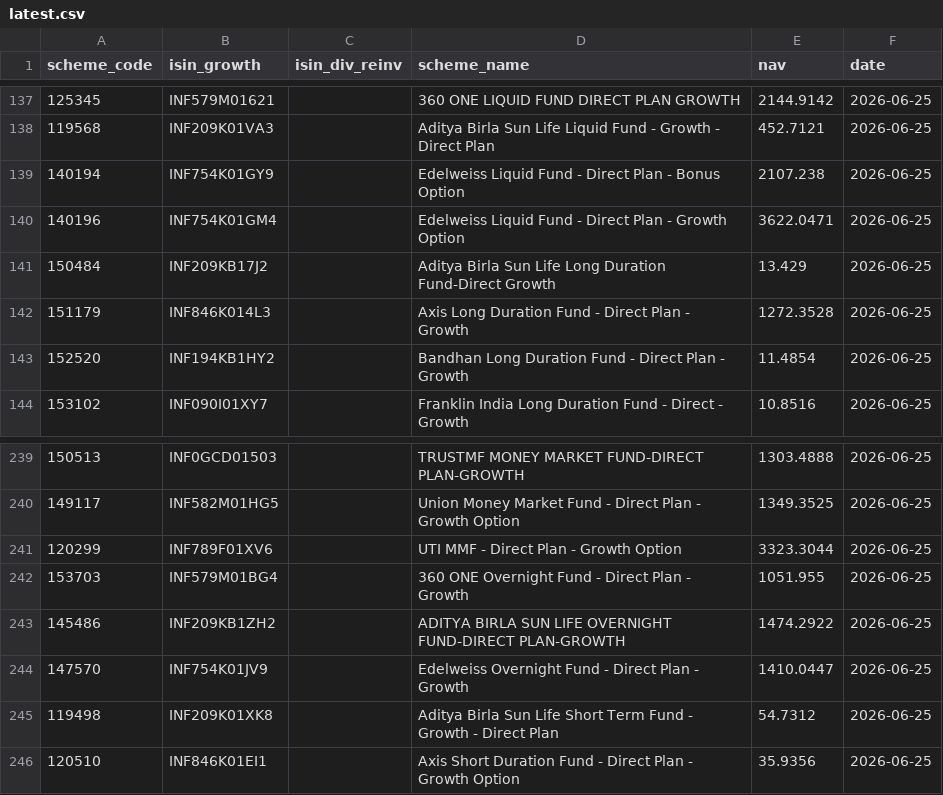
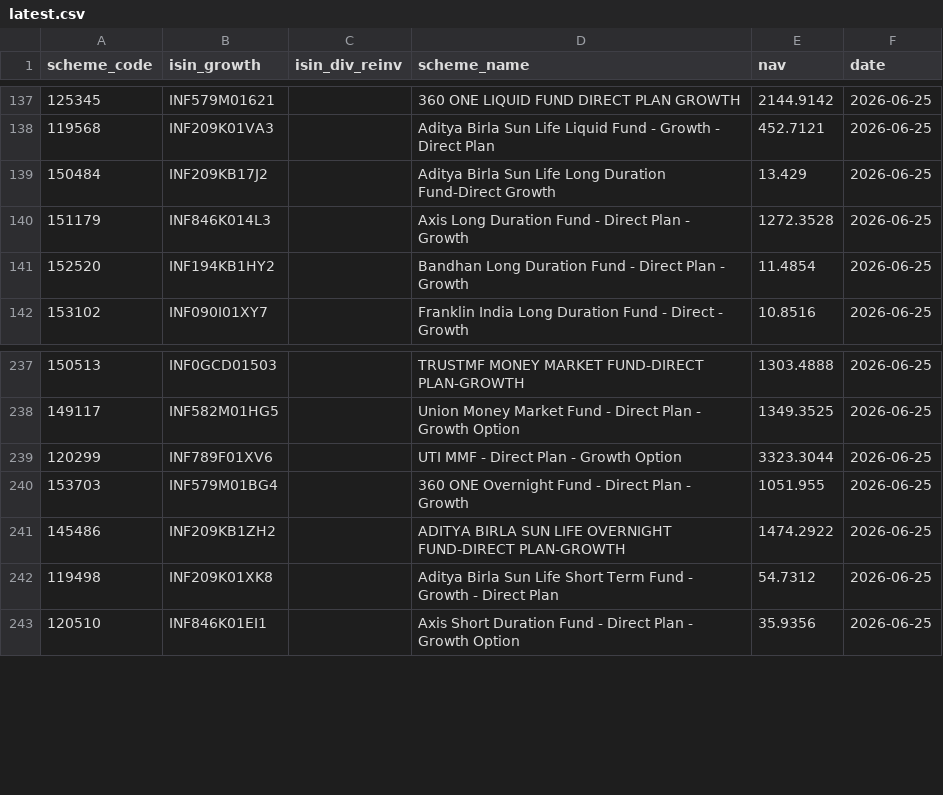
Before and after one commit to finfee-ai/nav-data-dump, a CSV file: data/latest.csv, drawn as a sheet; only a part is shown, gaps mark what is left out; the diff names each change by its address in the sheet, - before the commit and + after, or states it on an @@ line.

```diff
--- a/data/latest.csv
+++ b/data/latest.csv
-row 139: 140194 | INF754K01GY9 |  | Edelweiss Liquid Fund - Direct Plan - Bonus Option | 2107.238 | 2026-06-25
-row 140: 140196 | INF754K01GM4 |  | Edelweiss Liquid Fund - Direct Plan - Growth Option | 3622.0471 | 2026-06-25
-row 244: 147570 | INF754K01JV9 |  | Edelweiss Overnight Fund - Direct Plan - Growth | 1410.0447 | 2026-06-25
```
Also changed, not shown: data/daily/2026-06-26.csv, data/daily/2026-06-28.csv, 3 other files.
